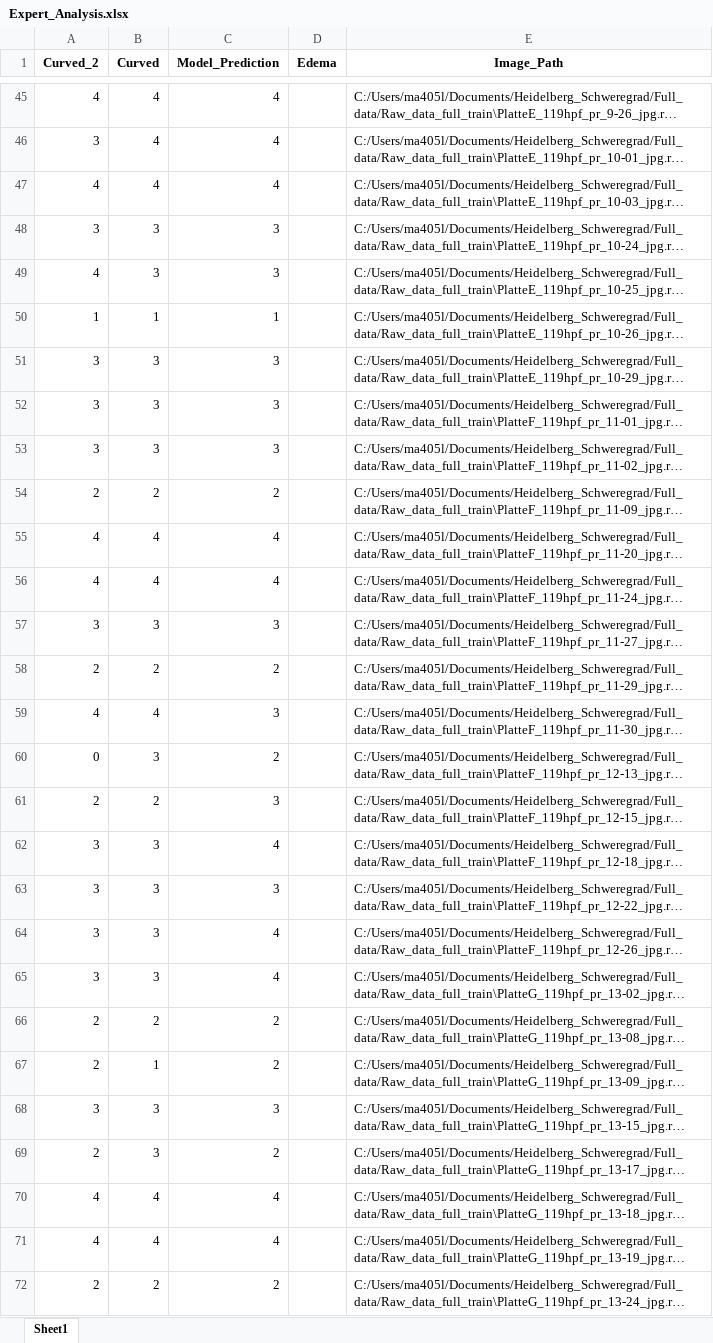
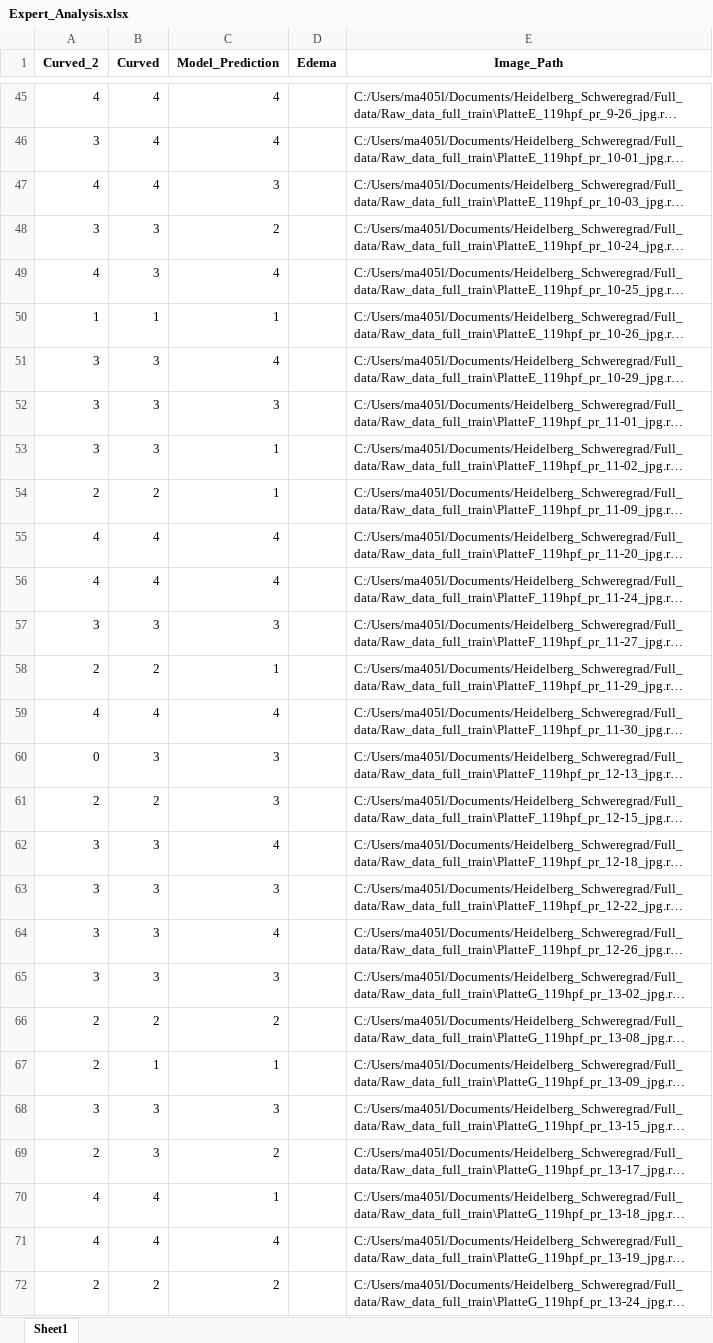
Before and after one commit to MarkDanielArndt/Zebra_Fish, an Excel workbook: Expert_Analysis.xlsx, sheet Sheet1, drawn as a sheet; only a part is shown, gaps mark what is left out; long unchanged cells end in …; values as stored, in another font and other column widths than the file's, no borders; the diff covers the shown part only; the diff names each change by its address in the sheet, - before the commit and + after, or states it on an @@ line.

```diff
--- a/Expert_Analysis.xlsx (sheet Sheet1)
+++ b/Expert_Analysis.xlsx (sheet Sheet1)
-C47 (Model_Prediction): 4
+C47 (Model_Prediction): 3
-C48 (Model_Prediction): 3
+C48 (Model_Prediction): 2
-C49 (Model_Prediction): 3
+C49 (Model_Prediction): 4
-C51 (Model_Prediction): 3
+C51 (Model_Prediction): 4
-C53 (Model_Prediction): 3
+C53 (Model_Prediction): 1
-C54 (Model_Prediction): 2
+C54 (Model_Prediction): 1
-C58 (Model_Prediction): 2
+C58 (Model_Prediction): 1
-C59 (Model_Prediction): 3
+C59 (Model_Prediction): 4
-C60 (Model_Prediction): 2
+C60 (Model_Prediction): 3
-C65 (Model_Prediction): 4
+C65 (Model_Prediction): 3
-C67 (Model_Prediction): 2
+C67 (Model_Prediction): 1
-C70 (Model_Prediction): 4
+C70 (Model_Prediction): 1
```
Also changed, not shown: 33 edited cells elsewhere in this sheet, 4 other files.
